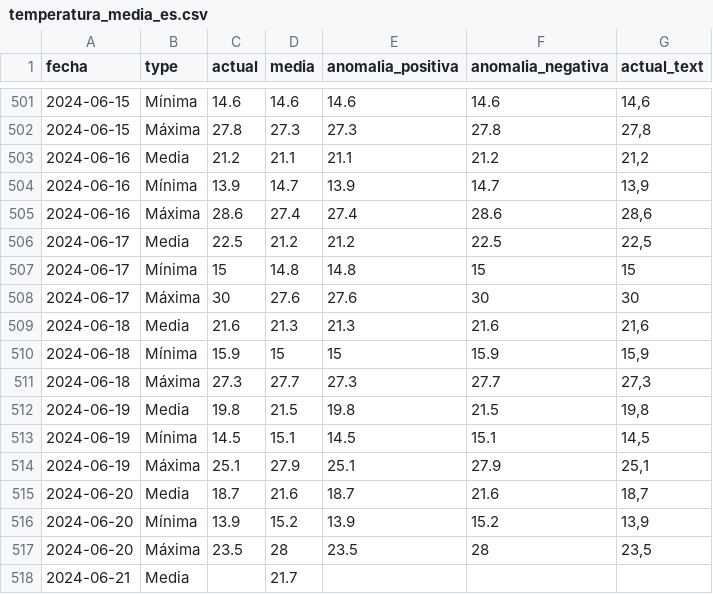
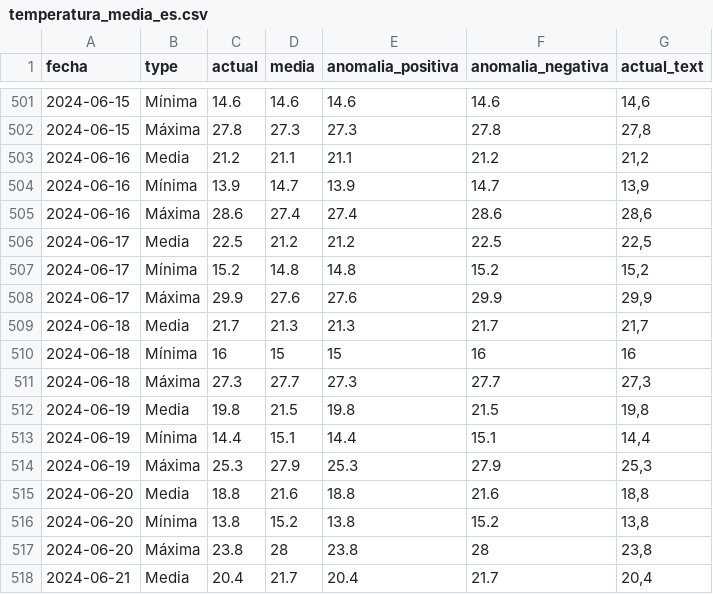
Before and after one commit to datosrtve/opendata, a CSV file: temperaturas/2024/temperatura_media_es.csv, drawn as a sheet; only a part is shown, gaps mark what is left out; the diff covers the shown part only.

```diff
--- a/temperaturas/2024/temperatura_media_es.csv
+++ b/temperaturas/2024/temperatura_media_es.csv
@@ -506,13 +506,13 @@ fecha,type,actual,media,anomalia_positiva,anomalia_negativa,actual_text
 2024-06-17,Media,22.5,21.2,21.2,22.5,"22,5"
-2024-06-17,Mínima,15,14.8,14.8,15,15
-2024-06-17,Máxima,30,27.6,27.6,30,30
-2024-06-18,Media,21.6,21.3,21.3,21.6,"21,6"
-2024-06-18,Mínima,15.9,15,15,15.9,"15,9"
+2024-06-17,Mínima,15.2,14.8,14.8,15.2,"15,2"
+2024-06-17,Máxima,29.9,27.6,27.6,29.9,"29,9"
+2024-06-18,Media,21.7,21.3,21.3,21.7,"21,7"
+2024-06-18,Mínima,16,15,15,16,16
 2024-06-18,Máxima,27.3,27.7,27.3,27.7,"27,3"
 2024-06-19,Media,19.8,21.5,19.8,21.5,"19,8"
-2024-06-19,Mínima,14.5,15.1,14.5,15.1,"14,5"
-2024-06-19,Máxima,25.1,27.9,25.1,27.9,"25,1"
-2024-06-20,Media,18.7,21.6,18.7,21.6,"18,7"
-2024-06-20,Mínima,13.9,15.2,13.9,15.2,"13,9"
-2024-06-20,Máxima,23.5,28,23.5,28,"23,5"
-2024-06-21,Media,,21.7,,,
+2024-06-19,Mínima,14.4,15.1,14.4,15.1,"14,4"
+2024-06-19,Máxima,25.3,27.9,25.3,27.9,"25,3"
+2024-06-20,Media,18.8,21.6,18.8,21.6,"18,8"
+2024-06-20,Mínima,13.8,15.2,13.8,15.2,"13,8"
+2024-06-20,Máxima,23.8,28,23.8,28,"23,8"
+2024-06-21,Media,20.4,21.7,20.4,21.7,"20,4"
```
Also changed, not shown: 56 edited cells elsewhere in this file, temperaturas/2024/frecuencia_maximas.csv, temperaturas/2024/records_temperatura.csv, 11 other files.
